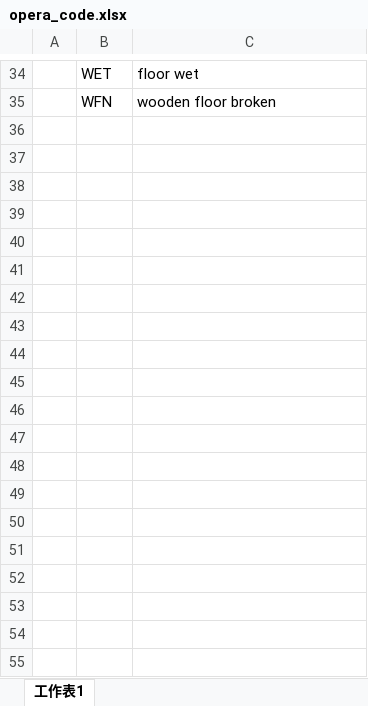
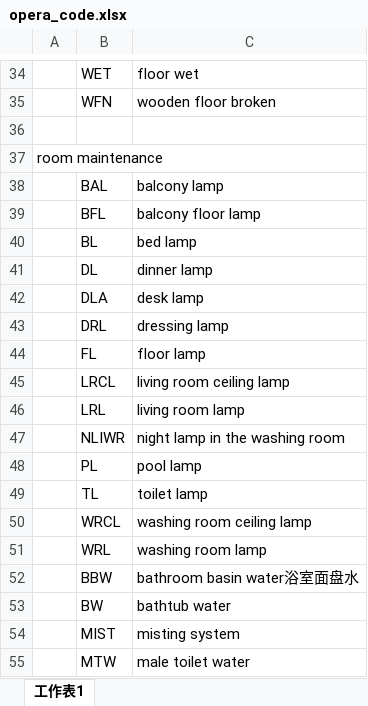
Before and after one commit to fangbian/code, an Excel workbook: opera_code.xlsx, sheet 工作表1, drawn as a sheet; only a part is shown, gaps mark what is left out; values as stored, in another font and other column widths than the file's, no borders; the diff covers the shown part only; the diff names each change by its address in the sheet, - before the commit and + after, or states it on an @@ line.

Commit message:
11

```diff
--- a/opera_code.xlsx (sheet 工作表1)
+++ b/opera_code.xlsx (sheet 工作表1)
+row 36: (empty)
+row 37: room maintenance
+row 38:  | BAL | balcony lamp
+row 39:  | BFL | balcony floor lamp
+row 40:  | BL | bed lamp
+row 41:  | DL | dinner lamp
+row 42:  | DLA | desk lamp
+row 43:  | DRL | dressing lamp
+row 44:  | FL | floor lamp
+row 45:  | LRCL | living room ceiling lamp
+row 46:  | LRL | living room lamp
+row 47:  | NLIWR | night lamp in the washing room
+row 48:  | PL | pool lamp
+row 49:  | TL | toilet lamp
+row 50:  | WRCL | washing room ceiling lamp
+row 51:  | WRL | washing room lamp
+row 52:  | BBW | bathroom basin water浴室面盘水
+row 53:  | BW | bathtub water
+row 54:  | MIST | misting system
+row 55:  | MTW | male toilet water
```
Also changed, not shown: 89 added rows elsewhere in this sheet.
